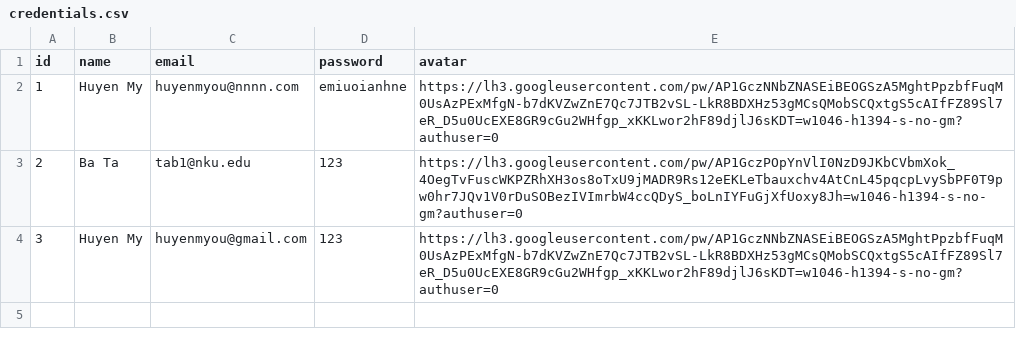
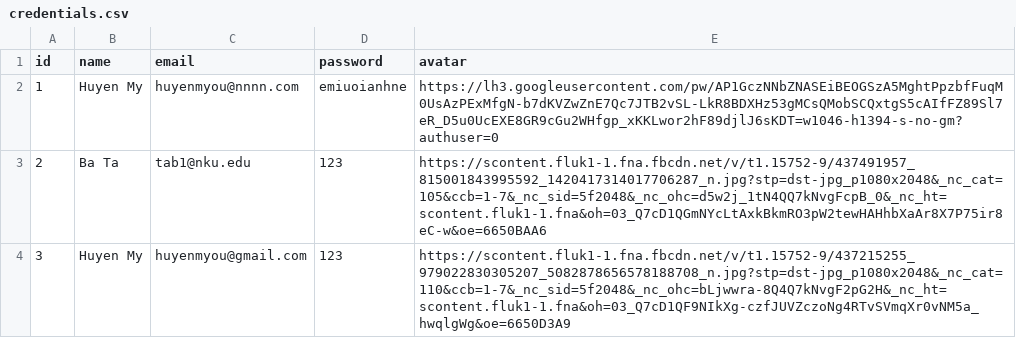
Before and after one commit to BrokenWhiteRice/TestOnMemories, a CSV file: util/credentials.csv, drawn as a sheet.

```diff
--- a/util/credentials.csv
+++ b/util/credentials.csv
@@ -2,3 +2,3 @@ id,name,email,password,avatar
 1,Huyen My,huyenmyou@nnnn.com,emiuoianhne,https://lh3.googleusercontent.com/pw/AP1GczNNbZNASEiBEOGSzA5MghtPpzbfFuqM0UsAzPExMfgN-b7dKVZwZnE7Qc7JTB2vSL-LkR8BDXHz53gMCsQMobSCQxtgS5cAIfFZ89Sl7eR_D5u0UcEXE8GR9cGu2WHfgp_xKKLwor2hF89djlJ6sKDT=w1046-h1394-s-no-gm?authuser=0
-2,Ba Ta,tab1@nku.edu,123,https://lh3.googleusercontent.com/pw/AP1GczPOpYnVlI0NzD9JKbCVbmXok_4OegTvFuscWKPZRhXH3os8oTxU9jMADR9Rs12eEKLeTbauxchv4AtCnL45pqcpLvySbPF0T9pw0hr7JQv1V0rDuSOBezIVImrbW4ccQDyS_boLnIYFuGjXfUoxy8Jh=w1046-h1394-s-no-gm?authuser=0
-3,Huyen My,huyenmyou@gmail.com,123,https://lh3.googleusercontent.com/pw/AP1GczNNbZNASEiBEOGSzA5MghtPpzbfFuqM0UsAzPExMfgN-b7dKVZwZnE7Qc7JTB2vSL-LkR8BDXHz53gMCsQMobSCQxtgS5cAIfFZ89Sl7eR_D5u0UcEXE8GR9cGu2WHfgp_xKKLwor2hF89djlJ6sKDT=w1046-h1394-s-no-gm?authuser=0
+2,Ba Ta,tab1@nku.edu,123,https://scontent.fluk1-1.fna.fbcdn.net/v/t1.15752-9/437491957_815001843995592_1420417314017706287_n.jpg?stp=dst-jpg_p1080x2048&_nc_cat=105&ccb=1-7&_nc_sid=5f2048&_nc_ohc=d5w2j_1tN4QQ7kNvgFcpB_0&_nc_ht=scontent.fluk1-1.fna&oh=03_Q7cD1QGmNYcLtAxkBkmRO3pW2tewHAHhbXaAr8X7P75ir8eC-w&oe=6650BAA6
+3,Huyen My,huyenmyou@gmail.com,123,https://scontent.fluk1-1.fna.fbcdn.net/v/t1.15752-9/437215255_979022830305207_5082878656578188708_n.jpg?stp=dst-jpg_p1080x2048&_nc_cat=110&ccb=1-7&_nc_sid=5f2048&_nc_ohc=bLjwwra-8Q4Q7kNvgF2pG2H&_nc_ht=scontent.fluk1-1.fna&oh=03_Q7cD1QF9NIkXg-czfJUVZczoNg4RTvSVmqXr0vNM5a_hwqlgWg&oe=6650D3A9
```
Also changed, not shown: 16 other files.
